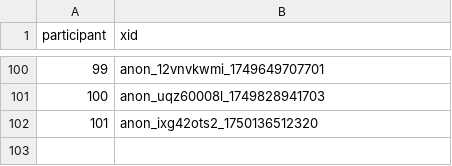
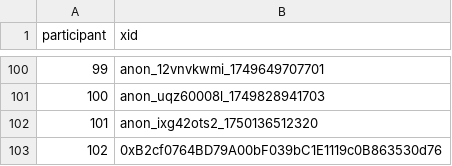
Before and after one commit to evalscience/deepgov-polis, a CSV file: xid/9beed8nszd-xid.csv, drawn as a sheet; only a part is shown, gaps mark what is left out; the diff names each change by its address in the sheet, - before the commit and + after, or states it on an @@ line.

```diff
--- a/xid/9beed8nszd-xid.csv
+++ b/xid/9beed8nszd-xid.csv
+row 103: 102 | 0xB2cf0764BD79A00bF039bC1E1119c0B863530d76
```
Also changed, not shown: summary/9beed8nszd-summary.csv.
